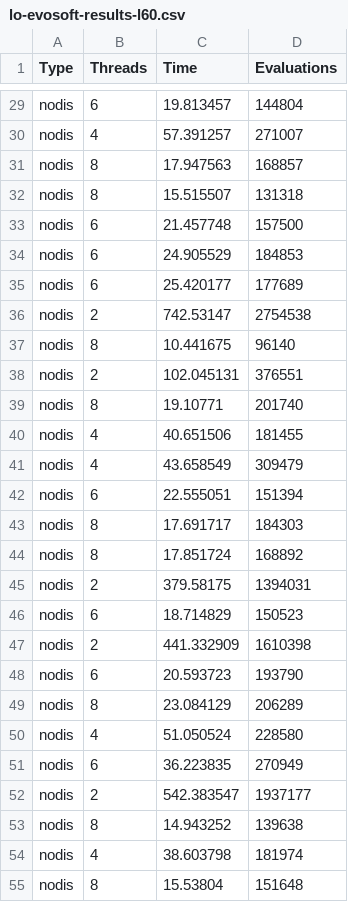
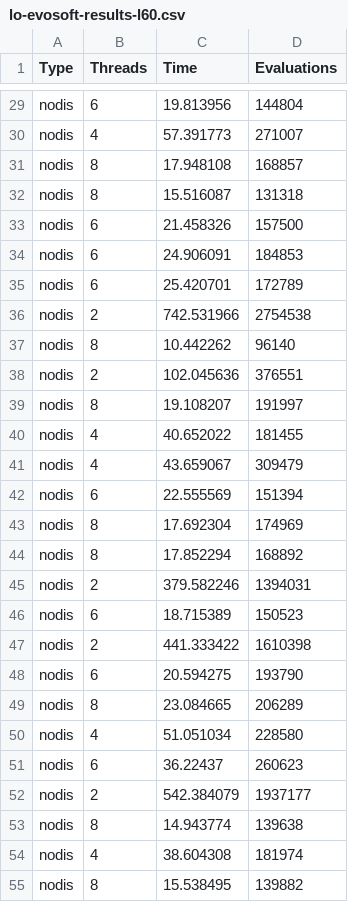
Before and after one commit to geneura-papers/2020-evostar-concurrent-eas, a CSV file: code/lo-evosoft-results-l60.csv, drawn as a sheet; only a part is shown, gaps mark what is left out; the diff covers the shown part only; the diff names each change by its address in the sheet, - before the commit and + after, or states it on an @@ line.

```diff
--- a/code/lo-evosoft-results-l60.csv
+++ b/code/lo-evosoft-results-l60.csv
-C29 (Time): 19.813457
+C29 (Time): 19.813956
-C30 (Time): 57.391257
+C30 (Time): 57.391773
-C31 (Time): 17.947563
+C31 (Time): 17.948108
-C32 (Time): 15.515507
+C32 (Time): 15.516087
-C33 (Time): 21.457748
+C33 (Time): 21.458326
-C34 (Time): 24.905529
+C34 (Time): 24.906091
-C35 (Time): 25.420177
+C35 (Time): 25.420701
-D35 (Evaluations): 177689
+D35 (Evaluations): 172789
-C36 (Time): 742.53147
+C36 (Time): 742.531966
-C37 (Time): 10.441675
+C37 (Time): 10.442262
-C38 (Time): 102.045131
+C38 (Time): 102.045636
-C39 (Time): 19.10771
+C39 (Time): 19.108207
-D39 (Evaluations): 201740
+D39 (Evaluations): 191997
-C40 (Time): 40.651506
+C40 (Time): 40.652022
-C41 (Time): 43.658549
+C41 (Time): 43.659067
-C42 (Time): 22.555051
+C42 (Time): 22.555569
-C43 (Time): 17.691717
+C43 (Time): 17.692304
-D43 (Evaluations): 184303
+D43 (Evaluations): 174969
-C44 (Time): 17.851724
+C44 (Time): 17.852294
-C45 (Time): 379.58175
+C45 (Time): 379.582246
-C46 (Time): 18.714829
+C46 (Time): 18.715389
-C47 (Time): 441.332909
+C47 (Time): 441.333422
-C48 (Time): 20.593723
+C48 (Time): 20.594275
-C49 (Time): 23.084129
+C49 (Time): 23.084665
-C50 (Time): 51.050524
+C50 (Time): 51.051034
-C51 (Time): 36.223835
+C51 (Time): 36.22437
-D51 (Evaluations): 270949
+D51 (Evaluations): 260623
-C52 (Time): 542.383547
+C52 (Time): 542.384079
-C53 (Time): 14.943252
+C53 (Time): 14.943774
-C54 (Time): 38.603798
+C54 (Time): 38.604308
-C55 (Time): 15.53804
+C55 (Time): 15.538495
-D55 (Evaluations): 151648
+D55 (Evaluations): 139882
```
Also changed, not shown: 31 edited cells elsewhere in this file, 1 other file.
